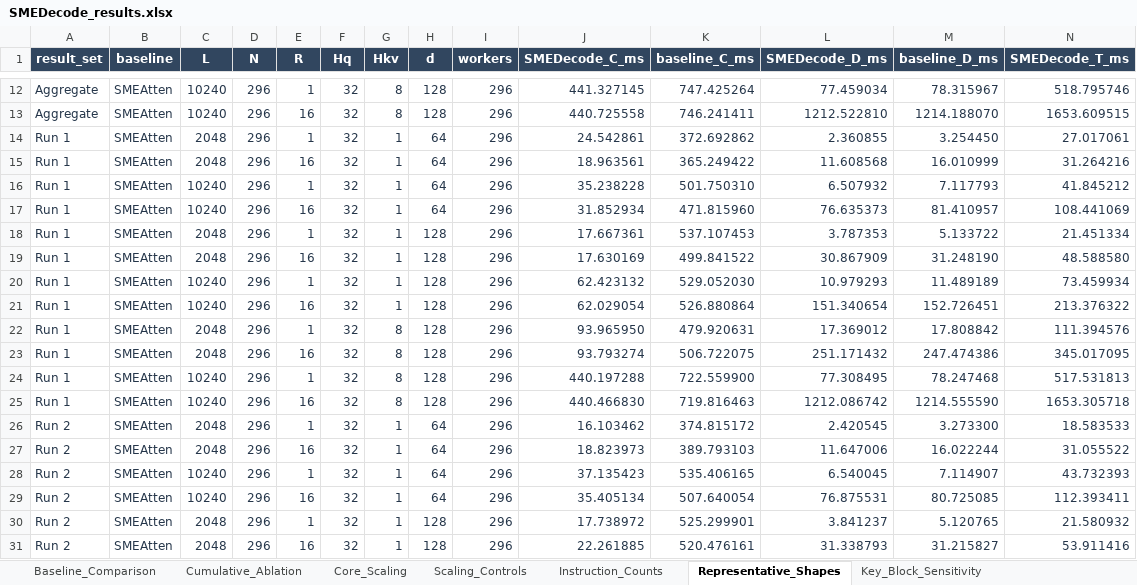
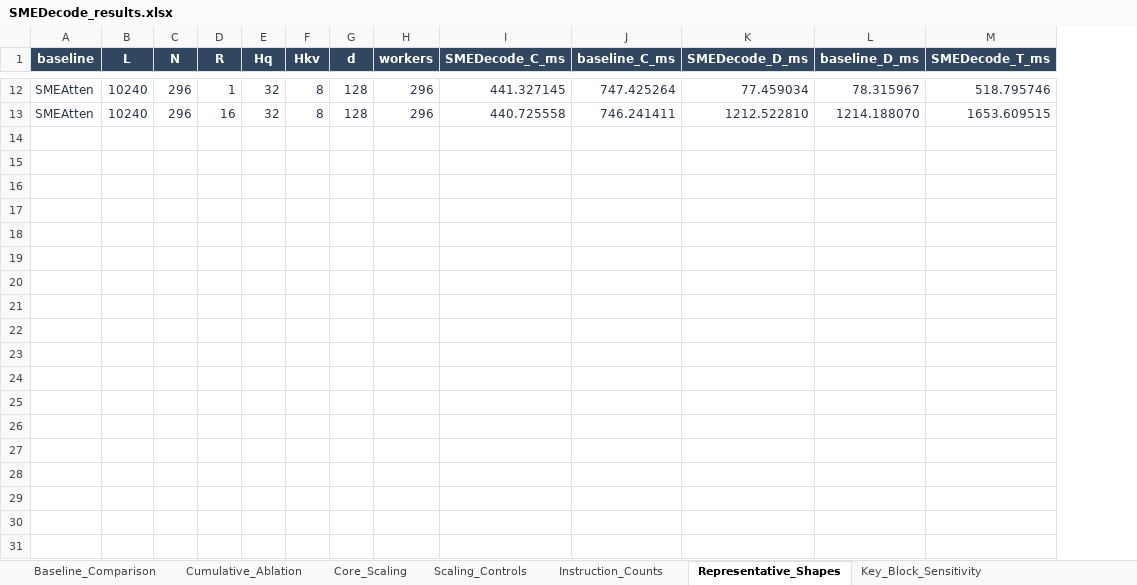
Before and after one commit to hcy0222/SMEDecode, an Excel workbook: data/SMEDecode_results.xlsx, sheet Representative_Shapes, drawn as a sheet; only a part is shown, gaps mark what is left out; values as stored, in another font and other column widths than the file's, no borders; table styles not drawn; rows hold the shown columns only; the diff covers the shown part only; the diff names each change by its address in the sheet, - before the commit and + after, or states it on an @@ line.

Commit message:
Publish aggregate manuscript data only

```diff
--- a/data/SMEDecode_results.xlsx (sheet Representative_Shapes)
+++ b/data/SMEDecode_results.xlsx (sheet Representative_Shapes)
-column A (result_set), rows 12-13: Aggregate | Aggregate
-row 14: Run 1 | SMEAtten | 2048 | 296 | 1 | 32 | 1 | 64 | 296 | 24.542861 | 372.692862 | 2.360855 | 3.254450 | 27.017061
-row 15: Run 1 | SMEAtten | 2048 | 296 | 16 | 32 | 1 | 64 | 296 | 18.963561 | 365.249422 | 11.608568 | 16.010999 | 31.264216
-row 16: Run 1 | SMEAtten | 10240 | 296 | 1 | 32 | 1 | 64 | 296 | 35.238228 | 501.750310 | 6.507932 | 7.117793 | 41.845212
-row 17: Run 1 | SMEAtten | 10240 | 296 | 16 | 32 | 1 | 64 | 296 | 31.852934 | 471.815960 | 76.635373 | 81.410957 | 108.441069
-row 18: Run 1 | SMEAtten | 2048 | 296 | 1 | 32 | 1 | 128 | 296 | 17.667361 | 537.107453 | 3.787353 | 5.133722 | 21.451334
-row 19: Run 1 | SMEAtten | 2048 | 296 | 16 | 32 | 1 | 128 | 296 | 17.630169 | 499.841522 | 30.867909 | 31.248190 | 48.588580
-row 20: Run 1 | SMEAtten | 10240 | 296 | 1 | 32 | 1 | 128 | 296 | 62.423132 | 529.052030 | 10.979293 | 11.489189 | 73.459934
-row 21: Run 1 | SMEAtten | 10240 | 296 | 16 | 32 | 1 | 128 | 296 | 62.029054 | 526.880864 | 151.340654 | 152.726451 | 213.376322
-row 22: Run 1 | SMEAtten | 2048 | 296 | 1 | 32 | 8 | 128 | 296 | 93.965950 | 479.920631 | 17.369012 | 17.808842 | 111.394576
-row 23: Run 1 | SMEAtten | 2048 | 296 | 16 | 32 | 8 | 128 | 296 | 93.793274 | 506.722075 | 251.171432 | 247.474386 | 345.017095
-row 24: Run 1 | SMEAtten | 10240 | 296 | 1 | 32 | 8 | 128 | 296 | 440.197288 | 722.559900 | 77.308495 | 78.247468 | 517.531813
-row 25: Run 1 | SMEAtten | 10240 | 296 | 16 | 32 | 8 | 128 | 296 | 440.466830 | 719.816463 | 1212.086742 | 1214.555590 | 1653.305718
-row 26: Run 2 | SMEAtten | 2048 | 296 | 1 | 32 | 1 | 64 | 296 | 16.103462 | 374.815172 | 2.420545 | 3.273300 | 18.583533
-row 27: Run 2 | SMEAtten | 2048 | 296 | 16 | 32 | 1 | 64 | 296 | 18.823973 | 389.793103 | 11.647006 | 16.022244 | 31.055522
-row 28: Run 2 | SMEAtten | 10240 | 296 | 1 | 32 | 1 | 64 | 296 | 37.135423 | 535.406165 | 6.540045 | 7.114907 | 43.732393
-row 29: Run 2 | SMEAtten | 10240 | 296 | 16 | 32 | 1 | 64 | 296 | 35.405134 | 507.640054 | 76.875531 | 80.725085 | 112.393411
-row 30: Run 2 | SMEAtten | 2048 | 296 | 1 | 32 | 1 | 128 | 296 | 17.738972 | 525.299901 | 3.841237 | 5.120765 | 21.580932
-row 31: Run 2 | SMEAtten | 2048 | 296 | 16 | 32 | 1 | 128 | 296 | 22.261885 | 520.476161 | 31.338793 | 31.215827 | 53.911416
```
Also changed, not shown: 6 removed rows elsewhere in this sheet, sheet Baseline_Comparison, sheet Key_Block_Sensitivity, sheet Core_Scaling, sheet Cumulative_Ablation, sheet Scaling_Controls, sheet Precision_Validation, 2 more sheets, formulas that keep their value, 2 other files.
